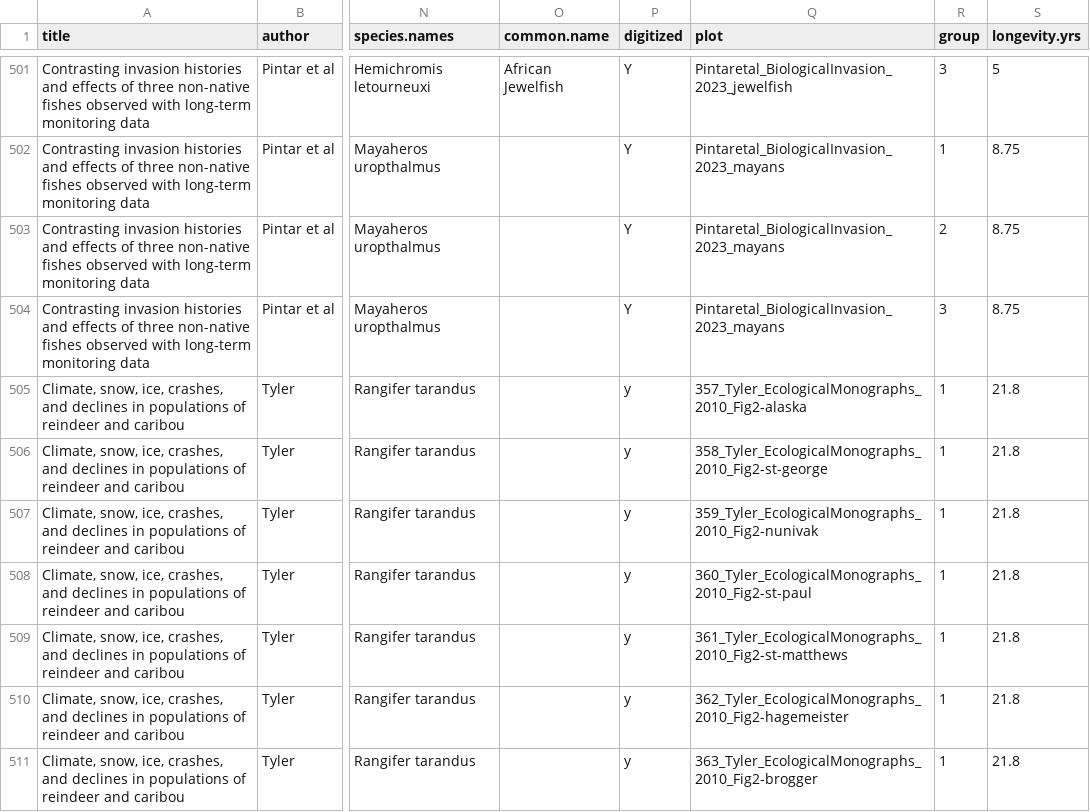
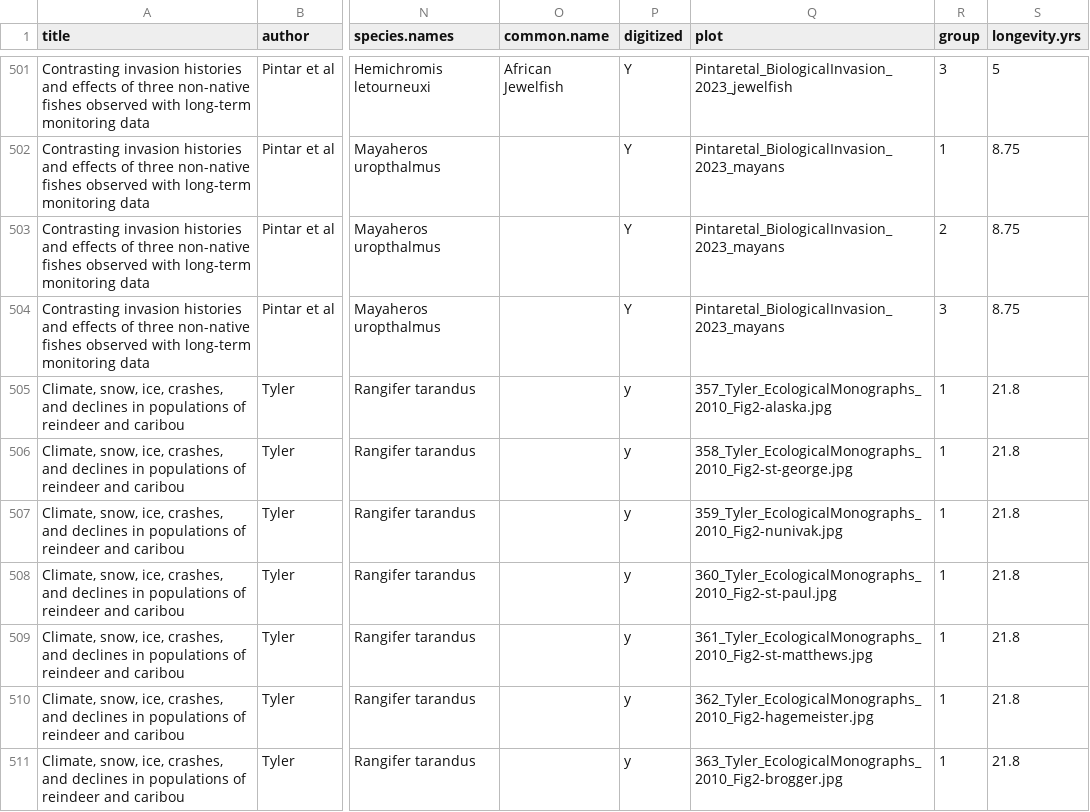
Before and after one commit to nbarrus1/CH1_boom-bust, a CSV file: data/BoomBust_Review - TimeSeries_Identification.csv, drawn as a sheet; only a part is shown, gaps mark what is left out; the diff names each change by its address in the sheet, - before the commit and + after, or states it on an @@ line.

Commit message:
Boom-Bust Classification Debug: 8-22-2025

```diff
--- a/data/BoomBust_Review - TimeSeries_Identification.csv
+++ b/data/BoomBust_Review - TimeSeries_Identification.csv
-Q505 (plot): 357_Tyler_EcologicalMonographs_2010_Fig2-alaska
+Q505 (plot): 357_Tyler_EcologicalMonographs_2010_Fig2-alaska.jpg
-Q506 (plot): 358_Tyler_EcologicalMonographs_2010_Fig2-st-george
+Q506 (plot): 358_Tyler_EcologicalMonographs_2010_Fig2-st-george.jpg
-Q507 (plot): 359_Tyler_EcologicalMonographs_2010_Fig2-nunivak
+Q507 (plot): 359_Tyler_EcologicalMonographs_2010_Fig2-nunivak.jpg
-Q508 (plot): 360_Tyler_EcologicalMonographs_2010_Fig2-st-paul
+Q508 (plot): 360_Tyler_EcologicalMonographs_2010_Fig2-st-paul.jpg
-Q509 (plot): 361_Tyler_EcologicalMonographs_2010_Fig2-st-matthews
+Q509 (plot): 361_Tyler_EcologicalMonographs_2010_Fig2-st-matthews.jpg
-Q510 (plot): 362_Tyler_EcologicalMonographs_2010_Fig2-hagemeister
+Q510 (plot): 362_Tyler_EcologicalMonographs_2010_Fig2-hagemeister.jpg
-Q511 (plot): 363_Tyler_EcologicalMonographs_2010_Fig2-brogger
+Q511 (plot): 363_Tyler_EcologicalMonographs_2010_Fig2-brogger.jpg
```
Also changed, not shown: 2 other files.
